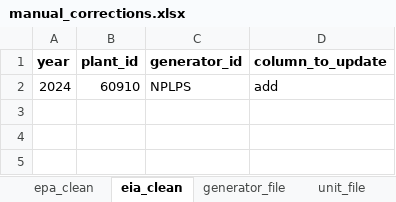
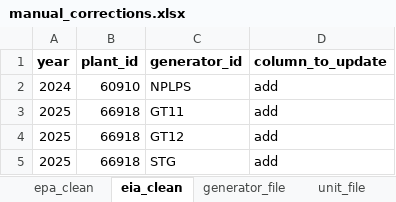
Before and after one commit to cornerstone-data/egrid, an Excel workbook: data/1_production_model/static_tables/manual_corrections.xlsx, sheet eia_clean, drawn as a sheet; values as stored, in another font and other column widths than the file's, no borders; the diff names each change by its address in the sheet, - before the commit and + after, or states it on an @@ line.

```diff
--- a/data/1_production_model/static_tables/manual_corrections.xlsx (sheet eia_clean)
+++ b/data/1_production_model/static_tables/manual_corrections.xlsx (sheet eia_clean)
+row 3: 2025 | 66918 | GT11 | add
+row 4: 2025 | 66918 | GT12 | add
+row 5: 2025 | 66918 | STG | add
```
Also changed, not shown: sheet unit_file, sheet plant_file, sheet generator_file, sheet epa_clean, 8 other files.
